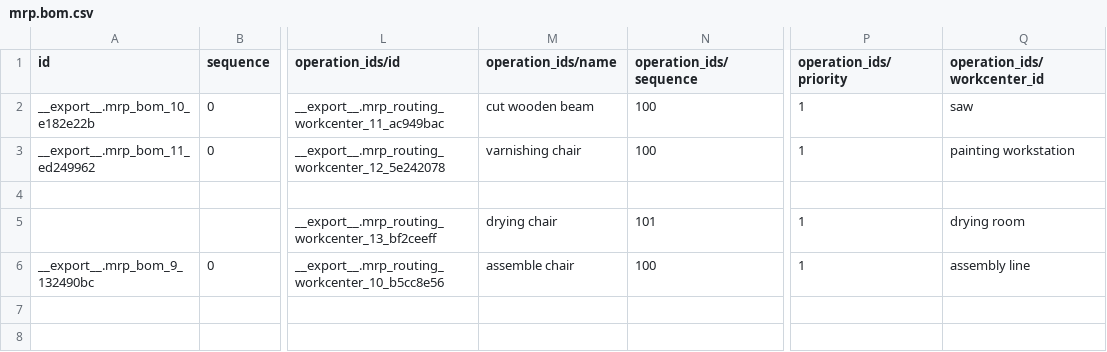
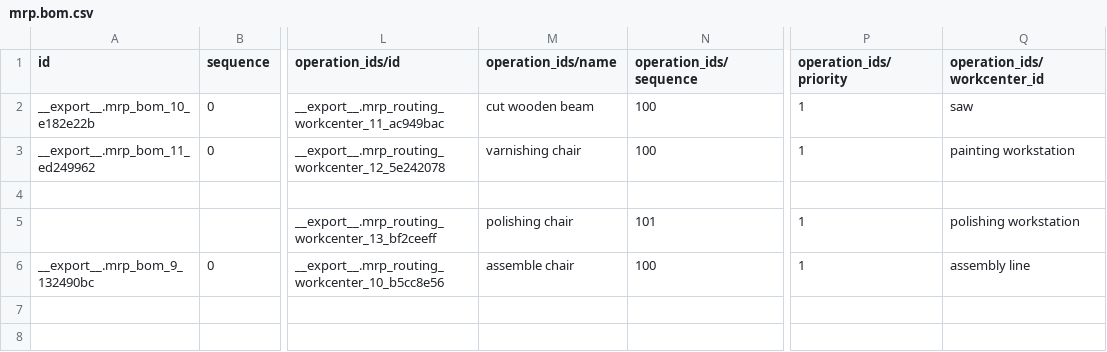
Before and after one commit to frePPLe/odoo, a CSV file: freppledata/data/mrp.bom.csv, drawn as a sheet; only a part is shown, gaps mark what is left out; the diff names each change by its address in the sheet, - before the commit and + after, or states it on an @@ line.

Commit message:
changing dataset to replace second suboperation from drying to polishing

```diff
--- a/freppledata/data/mrp.bom.csv
+++ b/freppledata/data/mrp.bom.csv
-M5 (operation_ids/name): drying chair
+M5 (operation_ids/name): polishing chair
-Q5 (operation_ids/workcenter_id): drying room
+Q5 (operation_ids/workcenter_id): polishing workstation
```
Also changed, not shown: freppledata/data/mrp.workcenter.csv.
